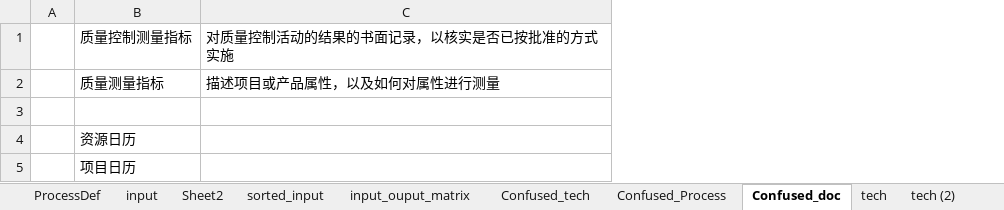
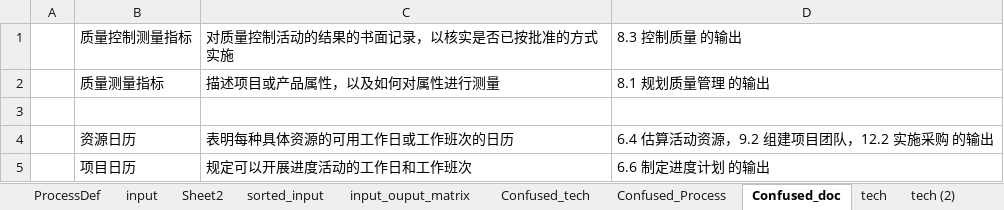
Before and after one commit to hbdhj/documents, an Excel workbook: PMP/PMP_Keynotes.xlsx, sheet Confused_doc, drawn as a sheet; values as stored, in another font and other column widths than the file's, no borders; the diff names each change by its address in the sheet, - before the commit and + after, or states it on an @@ line.

```diff
--- a/PMP/PMP_Keynotes.xlsx (sheet Confused_doc)
+++ b/PMP/PMP_Keynotes.xlsx (sheet Confused_doc)
+column D, rows 1-5: 8.3 控制质量 的输出 | 8.1 规划质量管理 的输出 |  | 6.4 估算活动资源，9.2 组建项目团队，12.2 实施采购 的输出 | 6.6 制定进度计划 的输出
-C4: (empty)
+C4: 表明每种具体资源的可用工作日或工作班次的日历
-C5: (empty)
+C5: 规定可以开展进度活动的工作日和工作班次
```
Also changed, not shown: sheet docs.
